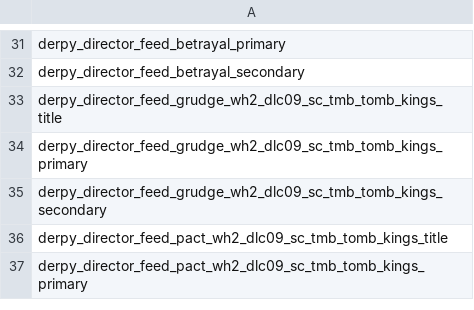
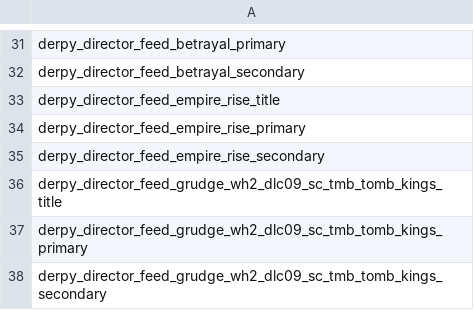
Before and after one commit to DerpyNewb/derpy-director, a TSV file: Modding Files/source/director_feed/event_feed_strings__derpy_director_feed.tsv, drawn as a sheet; only a part is shown, gaps mark what is left out; the shorter side is filled out with more unchanged rows.

```diff
--- a/Modding Files/source/director_feed/event_feed_strings__derpy_director_feed.tsv
+++ b/Modding Files/source/director_feed/event_feed_strings__derpy_director_feed.tsv
@@ -32,2 +32,5 @@ derpy_director_feed_betrayal_primary
 derpy_director_feed_betrayal_secondary
+derpy_director_feed_empire_rise_title
+derpy_director_feed_empire_rise_primary
+derpy_director_feed_empire_rise_secondary
 derpy_director_feed_grudge_wh2_dlc09_sc_tmb_tomb_kings_title
```
Also changed, not shown: Modding Files/source/director_feed/campaign_group_member_criteria_values__derpy_director_feed.tsv, Modding Files/source/director_feed/campaign_group_members__derpy_director_feed.tsv, 17 other files.
